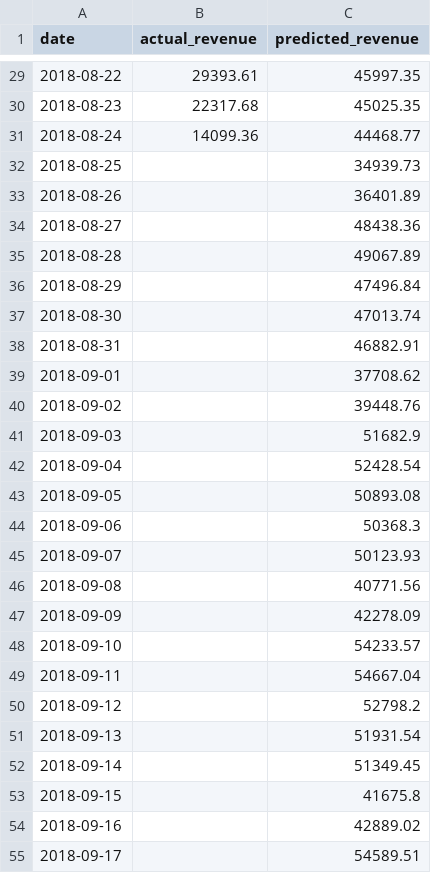
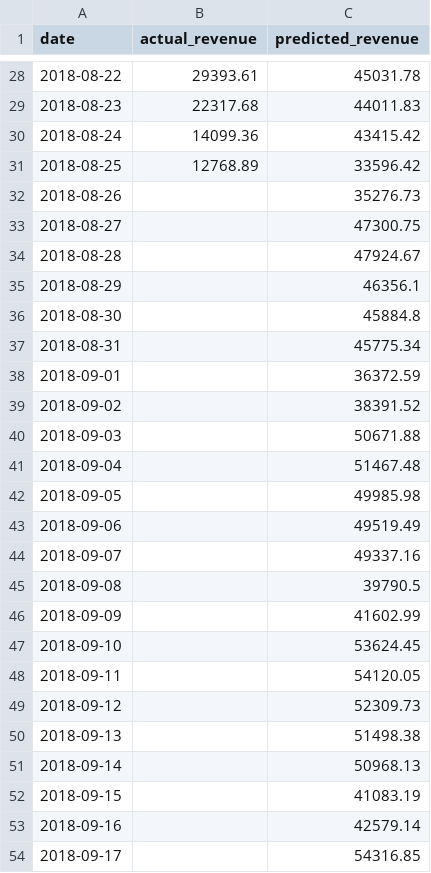
Before and after one commit to NAizdabezt/BI-Dashboard-Project, a CSV file: data/live/predictions.csv, drawn as a sheet; only a part is shown, gaps mark what is left out; the diff covers the shown part only.

```diff
--- a/data/live/predictions.csv
+++ b/data/live/predictions.csv
@@ -29,27 +28,27 @@ date,actual_revenue,predicted_revenue
-2018-08-22,29393.61,45997.35
-2018-08-23,22317.68,45025.35
-2018-08-24,14099.36,44468.77
-2018-08-25,,34939.73
-2018-08-26,,36401.89
-2018-08-27,,48438.36
-2018-08-28,,49067.89
-2018-08-29,,47496.84
-2018-08-30,,47013.74
-2018-08-31,,46882.91
-2018-09-01,,37708.62
-2018-09-02,,39448.76
-2018-09-03,,51682.9
-2018-09-04,,52428.54
-2018-09-05,,50893.08
-2018-09-06,,50368.3
-2018-09-07,,50123.93
-2018-09-08,,40771.56
-2018-09-09,,42278.09
-2018-09-10,,54233.57
-2018-09-11,,54667.04
-2018-09-12,,52798.2
-2018-09-13,,51931.54
-2018-09-14,,51349.45
-2018-09-15,,41675.8
-2018-09-16,,42889.02
-2018-09-17,,54589.51
+2018-08-22,29393.61,45031.78
+2018-08-23,22317.68,44011.83
+2018-08-24,14099.36,43415.42
+2018-08-25,12768.89,33596.42
+2018-08-26,,35276.73
+2018-08-27,,47300.75
+2018-08-28,,47924.67
+2018-08-29,,46356.1
+2018-08-30,,45884.8
+2018-08-31,,45775.34
+2018-09-01,,36372.59
+2018-09-02,,38391.52
+2018-09-03,,50671.88
+2018-09-04,,51467.48
+2018-09-05,,49985.98
+2018-09-06,,49519.49
+2018-09-07,,49337.16
+2018-09-08,,39790.5
+2018-09-09,,41602.99
+2018-09-10,,53624.45
+2018-09-11,,54120.05
+2018-09-12,,52309.73
+2018-09-13,,51498.38
+2018-09-14,,50968.13
+2018-09-15,,41083.19
+2018-09-16,,42579.14
+2018-09-17,,54316.85
```
Also changed, not shown: 1 added row, 1 removed row and 32 edited cells elsewhere in this file, 4 other files.
